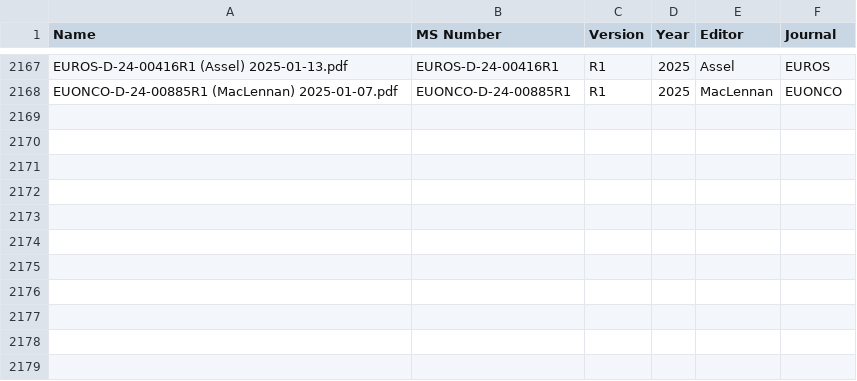
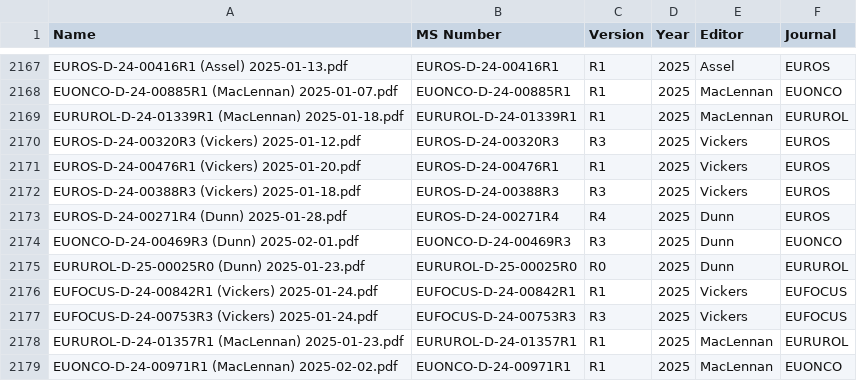
Before and after one commit to euassistant/editorial-helper, a CSV file: file_list.csv, drawn as a sheet; only a part is shown, gaps mark what is left out; the diff names each change by its address in the sheet, - before the commit and + after, or states it on an @@ line.

```diff
--- a/file_list.csv
+++ b/file_list.csv
+row 2169: EURUROL-D-24-01339R1 (MacLennan) 2025-01-18.pdf | EURUROL-D-24-01339R1 | R1 | 2025 | MacLennan | EURUROL
+row 2170: EUROS-D-24-00320R3 (Vickers) 2025-01-12.pdf | EUROS-D-24-00320R3 | R3 | 2025 | Vickers | EUROS
+row 2171: EUROS-D-24-00476R1 (Vickers) 2025-01-20.pdf | EUROS-D-24-00476R1 | R1 | 2025 | Vickers | EUROS
+row 2172: EUROS-D-24-00388R3 (Vickers) 2025-01-18.pdf | EUROS-D-24-00388R3 | R3 | 2025 | Vickers | EUROS
+row 2173: EUROS-D-24-00271R4 (Dunn) 2025-01-28.pdf | EUROS-D-24-00271R4 | R4 | 2025 | Dunn | EUROS
+row 2174: EUONCO-D-24-00469R3 (Dunn) 2025-02-01.pdf | EUONCO-D-24-00469R3 | R3 | 2025 | Dunn | EUONCO
+row 2175: EURUROL-D-25-00025R0 (Dunn) 2025-01-23.pdf | EURUROL-D-25-00025R0 | R0 | 2025 | Dunn | EURUROL
+row 2176: EUFOCUS-D-24-00842R1 (Vickers) 2025-01-24.pdf | EUFOCUS-D-24-00842R1 | R1 | 2025 | Vickers | EUFOCUS
+row 2177: EUFOCUS-D-24-00753R3 (Vickers) 2025-01-24.pdf | EUFOCUS-D-24-00753R3 | R3 | 2025 | Vickers | EUFOCUS
+row 2178: EURUROL-D-24-01357R1 (MacLennan) 2025-01-23.pdf | EURUROL-D-24-01357R1 | R1 | 2025 | MacLennan | EURUROL
+row 2179: EUONCO-D-24-00971R1 (MacLennan) 2025-02-02.pdf | EUONCO-D-24-00971R1 | R1 | 2025 | MacLennan | EUONCO
```
Also changed, not shown: 3 other files.
